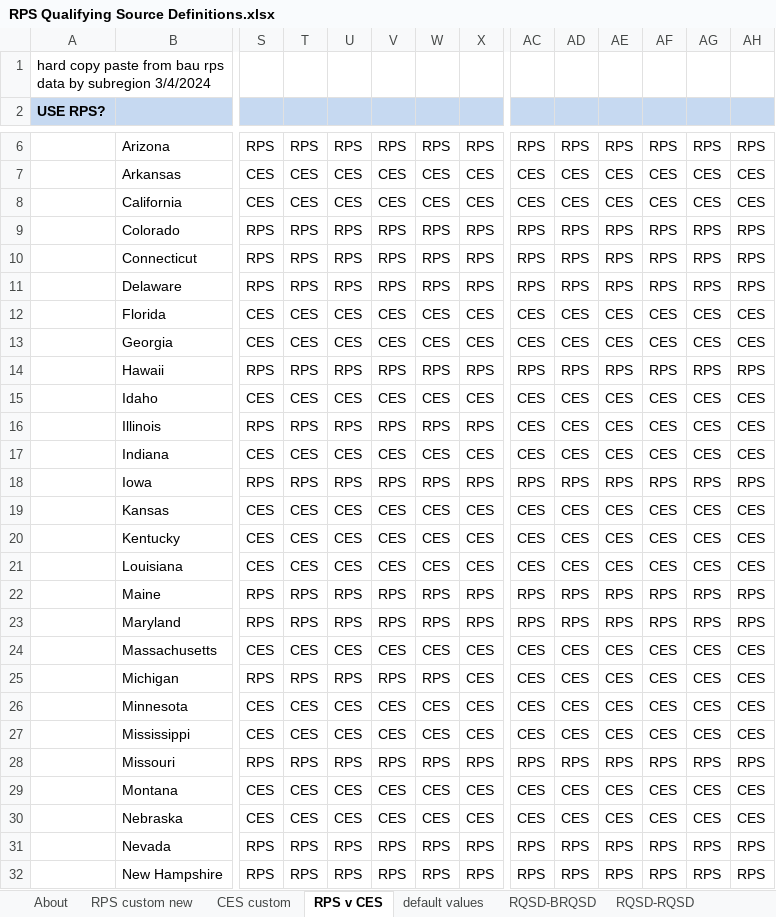
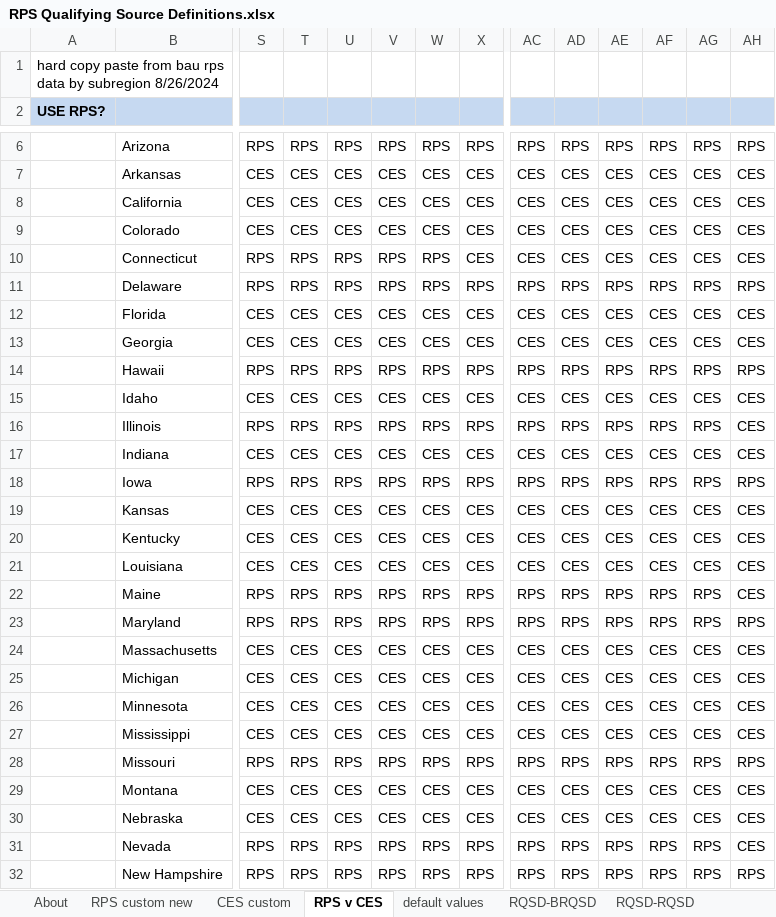
Before and after one commit to EnergyInnovation/eps-michigan, an Excel workbook: InputData/elec/RQSD/RPS Qualifying Source Definitions.xlsx, sheet RPS v CES, drawn as a sheet; only a part is shown, gaps mark what is left out; values as stored, in another font and other column widths than the file's, no borders; conditional formats not drawn; the diff covers the shown part only; the diff names each change by its address in the sheet, - before the commit and + after, or states it on an @@ line.

```diff
--- a/InputData/elec/RQSD/RPS Qualifying Source Definitions.xlsx (sheet RPS v CES)
+++ b/InputData/elec/RQSD/RPS Qualifying Source Definitions.xlsx (sheet RPS v CES)
-A1: …by subregion 3/4/2024
+A1: …by subregion 8/26/2024
-S9: RPS
+S9: CES
-T9: RPS
+T9: CES
-U9: RPS
+U9: CES
-V9: RPS
+V9: CES
-W9: RPS
+W9: CES
-X9:X10: RPS
+X9:X10: CES
-AC9:AC10: RPS
+AC9:AC10: CES
-AD9:AD10: RPS
+AD9:AD10: CES
-AE9:AE10: RPS
+AE9:AE10: CES
-AF9:AF10: RPS
+AF9:AF10: CES
-AG9:AG10: RPS
+AG9:AG10: CES
-AH9:AH10: RPS
+AH9:AH10: CES
-AC16: CES
+AC16: RPS
-AD16: CES
+AD16: RPS
-AE16: CES
+AE16: RPS
-AF16: CES
+AF16: RPS
-AG16: CES
+AG16: RPS
-AH22: RPS
+AH22: CES
-S25: RPS
+S25: CES
-T25: RPS
+T25: CES
-U25: RPS
+U25: CES
-V25: RPS
+V25: CES
-W25: RPS
+W25: CES
-AH31: RPS
+AH31: CES
```
Also changed, not shown: 13 edited cells elsewhere in this sheet, sheet CES custom, sheet RQSD-BRQSD, sheet default values, sheet RPS custom new, sheet About, InputData/hydgn/BHPSbP/BAU Hydrogen Production Shr by Pathway.xlsx, 5 other files.
